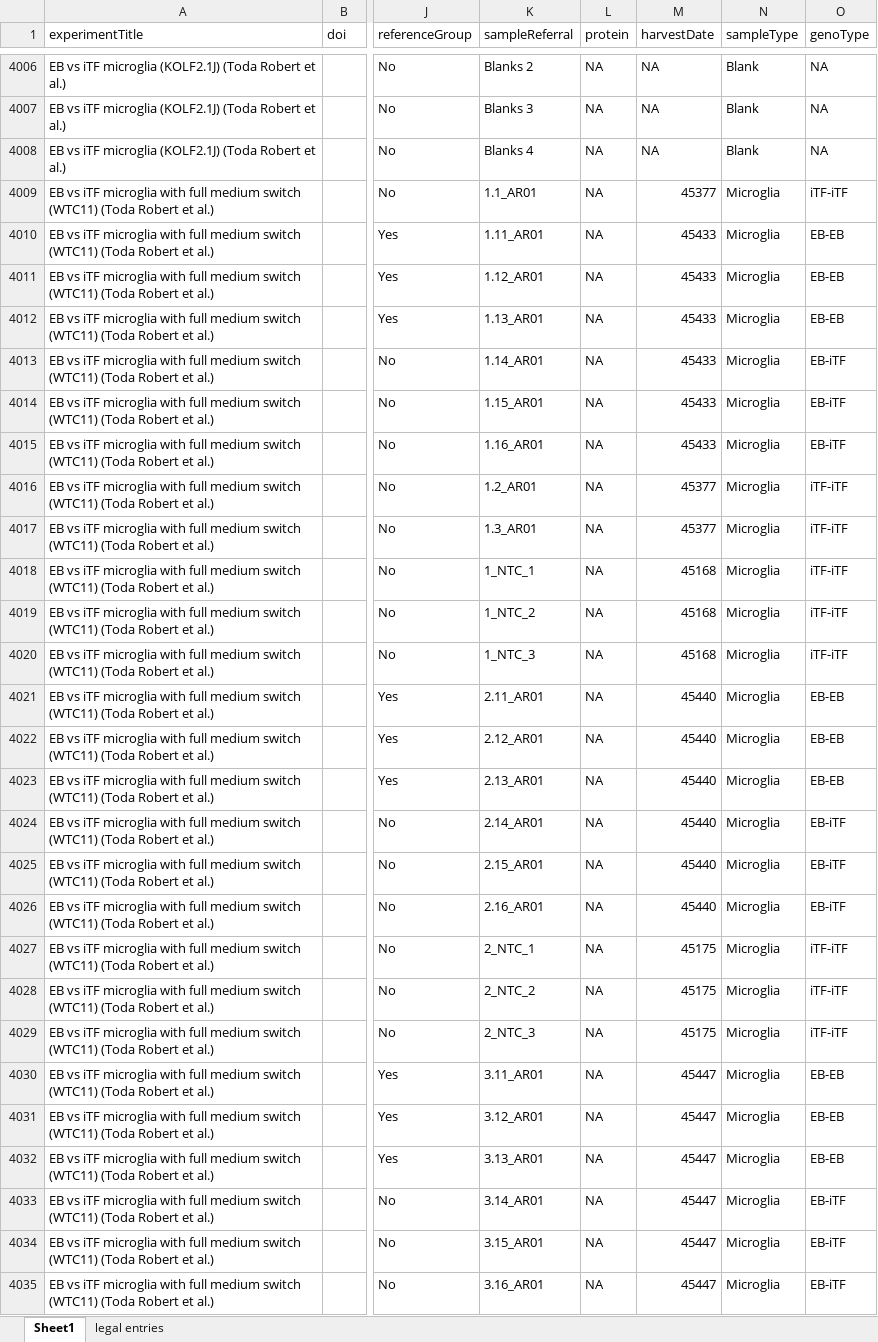
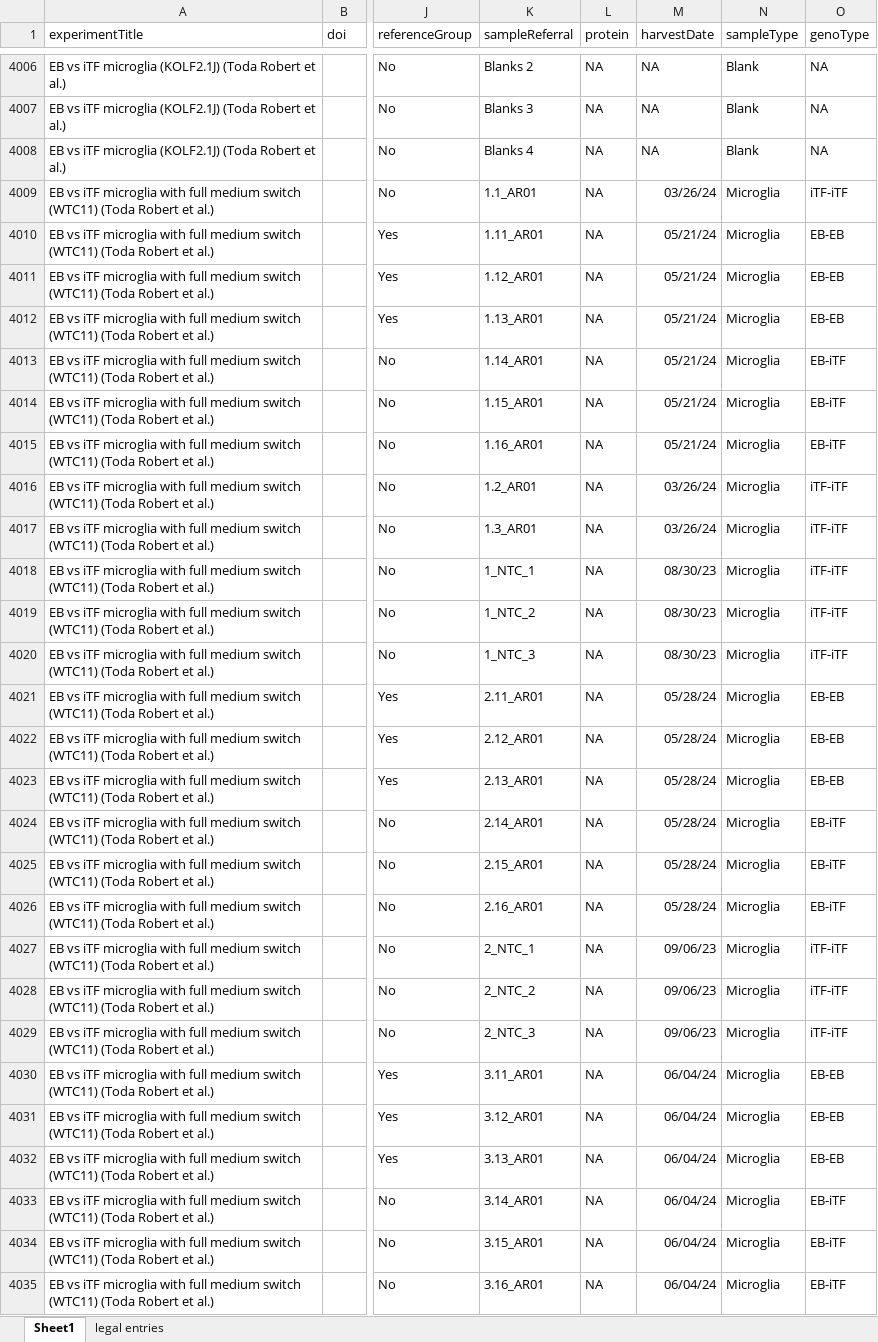
Before and after one commit to CPM-Metabolomics-Lipidomics/soda-light, an Excel workbook: data/Database/SampleMasterfile.xlsx, sheet Sheet1, drawn as a sheet; only a part is shown, gaps mark what is left out; values as stored, in another font and other column widths than the file's, no borders; charts and pictures and conditional formats not drawn; the diff covers the shown part only; the diff names each change by its address in the sheet, - before the commit and + after, or states it on an @@ line.

```diff
--- a/data/Database/SampleMasterfile.xlsx (sheet Sheet1)
+++ b/data/Database/SampleMasterfile.xlsx (sheet Sheet1)
-M4009 (harvestDate): 45377
+M4009 (harvestDate): 03/26/24
-M4010:M4015 (harvestDate): 45433
+M4010:M4015 (harvestDate): 05/21/24
-M4016:M4017 (harvestDate): 45377
+M4016:M4017 (harvestDate): 03/26/24
-M4018:M4020 (harvestDate): 45168
+M4018:M4020 (harvestDate): 08/30/23
-M4021:M4026 (harvestDate): 45440
+M4021:M4026 (harvestDate): 05/28/24
-M4027:M4029 (harvestDate): 45175
+M4027:M4029 (harvestDate): 09/06/23
-M4030:M4035 (harvestDate): 45447
+M4030:M4035 (harvestDate): 06/04/24
```
Also changed, not shown: 190 edited cells elsewhere in this sheet, 1 other file.
